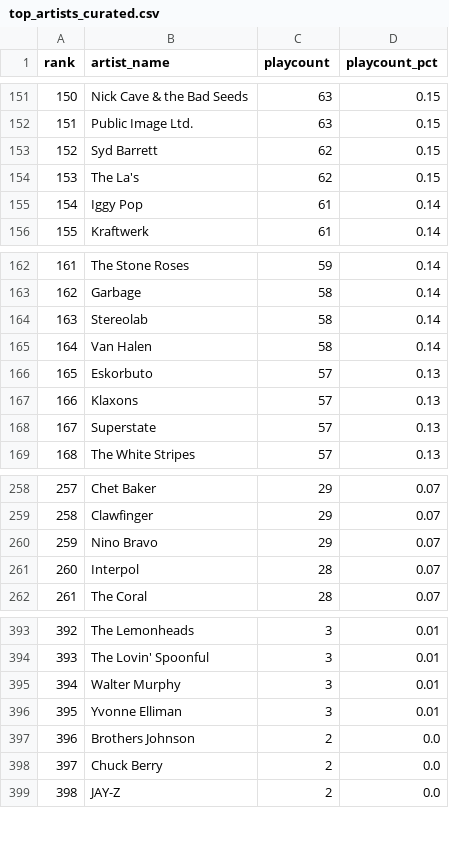
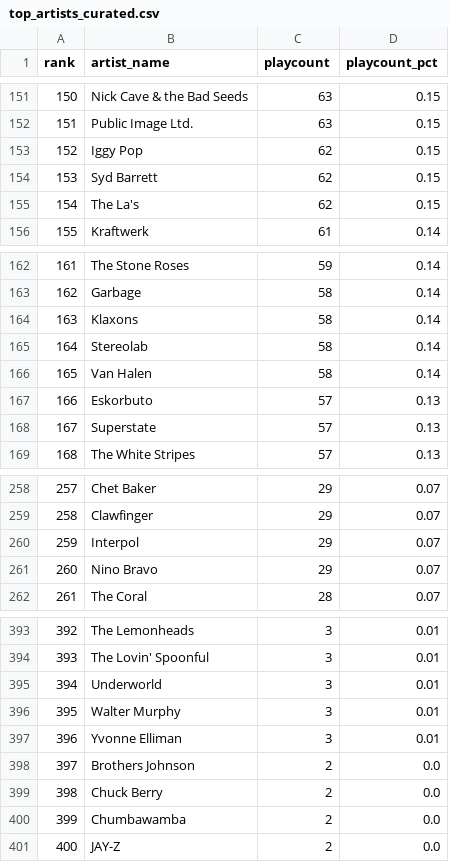
Before and after one commit to beetlebum97/LastFMCollector, a CSV file: storage/curated/hayman3030/top_artists_curated.csv, drawn as a sheet; only a part is shown, gaps mark what is left out; removed rows and columns are numbered as before the commit, all else as after; the diff covers the shown part only; the diff names each change by its address in the sheet, - before the commit and + after, or states it on an @@ line.

```diff
--- a/storage/curated/hayman3030/top_artists_curated.csv
+++ b/storage/curated/hayman3030/top_artists_curated.csv
@@ column A (rank) renumbered between rows 26 and 476 @@
+row 153: 152 | Iggy Pop | 62 | 0.15
-row 155: 154 | Iggy Pop | 61 | 0.14
+row 164: 163 | Klaxons | 58 | 0.14
-row 167: 166 | Klaxons | 57 | 0.13
+row 260: 259 | Interpol | 29 | 0.07
-row 261: 260 | Interpol | 28 | 0.07
+row 395: 394 | Underworld | 3 | 0.01
+row 400: 399 | Chumbawamba | 2 | 0.0
```
Also changed, not shown: 12 added rows, 8 removed rows and 23 edited cells elsewhere in this file, storage/curated/hayman3030/top_albums_curated.csv, storage/curated/hayman3030/top_tracks_curated.csv, 21 other files.
